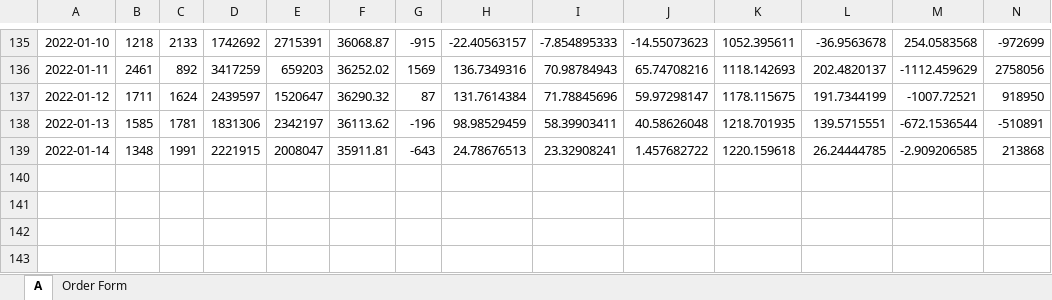
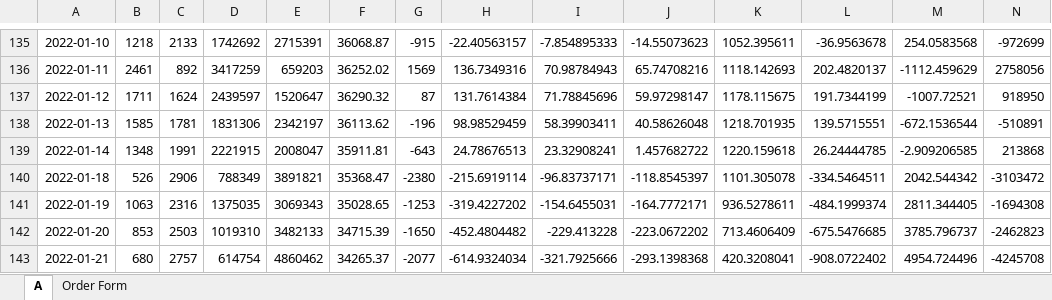
Before and after one commit to joeholden/Market-and-Security-Analysis, an Excel workbook: excel files/cleaned.xlsx, sheet A, drawn as a sheet; only a part is shown, gaps mark what is left out; values as stored, in another font and other column widths than the file's, no borders; rows hold the shown columns only; the diff names each change by its address in the sheet, - before the commit and + after, or states it on an @@ line.

```diff
--- a/excel files/cleaned.xlsx (sheet A)
+++ b/excel files/cleaned.xlsx (sheet A)
+row 140: 2022-01-18 | 526 | 2906 | 788349 | 3891821 | 35368.47 | -2380 | -215.6919114 | -96.83737171 | -118.8545397 | 1101.305078 | -334.5464511 | 2042.544342 | -3103472
+row 141: 2022-01-19 | 1063 | 2316 | 1375035 | 3069343 | 35028.65 | -1253 | -319.4227202 | -154.6455031 | -164.7772171 | 936.5278611 | -484.1999374 | 2811.344405 | -1694308
+row 142: 2022-01-20 | 853 | 2503 | 1019310 | 3482133 | 34715.39 | -1650 | -452.4804482 | -229.413228 | -223.0672202 | 713.4606409 | -675.5476685 | 3785.796737 | -2462823
+row 143: 2022-01-21 | 680 | 2757 | 614754 | 4860462 | 34265.37 | -2077 | -614.9324034 | -321.7925666 | -293.1398368 | 420.3208041 | -908.0722402 | 4954.724496 | -4245708
```
Also changed, not shown: excel files/put_call.xlsx, 1 other file.
